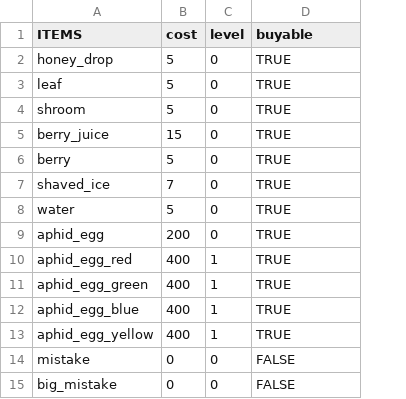
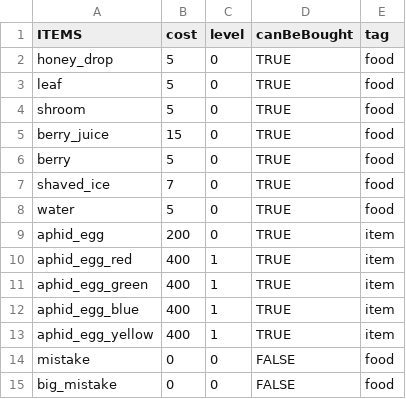
Before and after one commit to NeverEverTM/Aphid-Festival-Resort, a CSV file: databases/items_values.csv, drawn as a sheet; the diff names each change by its address in the sheet, - before the commit and + after, or states it on an @@ line.

Commit message:
preparation for saving refactor; fixed food not being detected as such, added the corresponding data for it; with the new databases approach, the old inherited edible item has been deleted; improvements to kitchen store

```diff
--- a/databases/items_values.csv
+++ b/databases/items_values.csv
+column E (tag), rows 2-15: food | food | food | food | food | food | food | item | item | item | item | item | food | food
-D1: buyable
+D1: canBeBought
```
Also changed, not shown: 16 other files.
